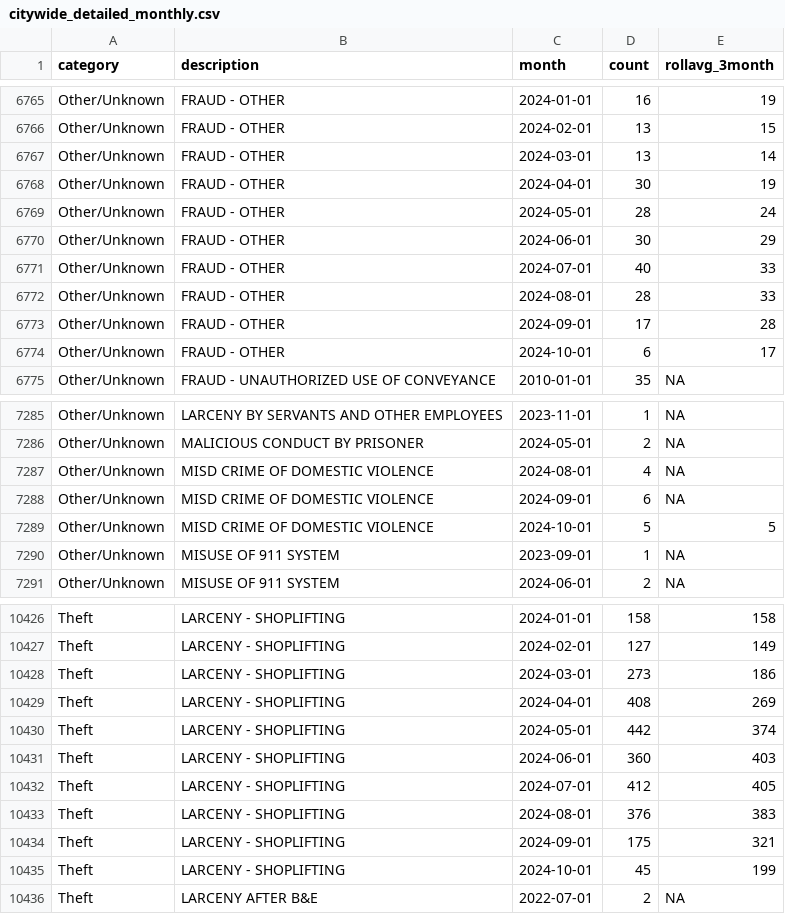
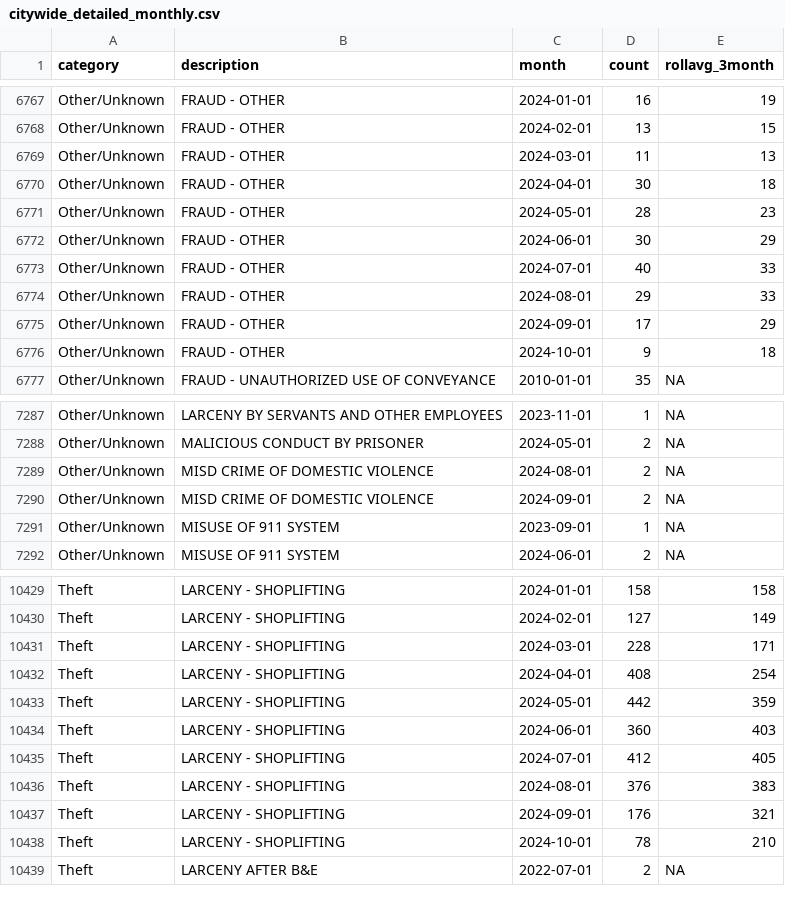
Before and after one commit to abcotvdata/safetytracker_fayetteville, a CSV file: data/output/monthly/citywide_detailed_monthly.csv, drawn as a sheet; only a part is shown, gaps mark what is left out; the diff covers the shown part only.

```diff
--- a/data/output/monthly/citywide_detailed_monthly.csv
+++ b/data/output/monthly/citywide_detailed_monthly.csv
@@ -6766,10 +6768,10 @@ Other/Unknown,FRAUD - OTHER,2024-01-01,16,19
 Other/Unknown,FRAUD - OTHER,2024-02-01,13,15
-Other/Unknown,FRAUD - OTHER,2024-03-01,13,14
-Other/Unknown,FRAUD - OTHER,2024-04-01,30,19
-Other/Unknown,FRAUD - OTHER,2024-05-01,28,24
+Other/Unknown,FRAUD - OTHER,2024-03-01,11,13
+Other/Unknown,FRAUD - OTHER,2024-04-01,30,18
+Other/Unknown,FRAUD - OTHER,2024-05-01,28,23
 Other/Unknown,FRAUD - OTHER,2024-06-01,30,29
 Other/Unknown,FRAUD - OTHER,2024-07-01,40,33
-Other/Unknown,FRAUD - OTHER,2024-08-01,28,33
-Other/Unknown,FRAUD - OTHER,2024-09-01,17,28
-Other/Unknown,FRAUD - OTHER,2024-10-01,6,17
+Other/Unknown,FRAUD - OTHER,2024-08-01,29,33
+Other/Unknown,FRAUD - OTHER,2024-09-01,17,29
+Other/Unknown,FRAUD - OTHER,2024-10-01,9,18
 Other/Unknown,FRAUD - UNAUTHORIZED USE OF CONVEYANCE,2010-01-01,35,NA
@@ -7286,5 +7288,4 @@ Other/Unknown,LARCENY BY SERVANTS AND OTHER EMPLOYEES,2023-11-01,1,NA
 Other/Unknown,MALICIOUS CONDUCT BY PRISONER,2024-05-01,2,NA
-Other/Unknown,MISD CRIME OF DOMESTIC VIOLENCE,2024-08-01,4,NA
-Other/Unknown,MISD CRIME OF DOMESTIC VIOLENCE,2024-09-01,6,NA
-Other/Unknown,MISD CRIME OF DOMESTIC VIOLENCE,2024-10-01,5,5
+Other/Unknown,MISD CRIME OF DOMESTIC VIOLENCE,2024-08-01,2,NA
+Other/Unknown,MISD CRIME OF DOMESTIC VIOLENCE,2024-09-01,2,NA
 Other/Unknown,MISUSE OF 911 SYSTEM,2023-09-01,1,NA
@@ -10427,5 +10430,5 @@ Theft,LARCENY - SHOPLIFTING,2024-01-01,158,158
 Theft,LARCENY - SHOPLIFTING,2024-02-01,127,149
-Theft,LARCENY - SHOPLIFTING,2024-03-01,273,186
-Theft,LARCENY - SHOPLIFTING,2024-04-01,408,269
-Theft,LARCENY - SHOPLIFTING,2024-05-01,442,374
+Theft,LARCENY - SHOPLIFTING,2024-03-01,228,171
+Theft,LARCENY - SHOPLIFTING,2024-04-01,408,254
+Theft,LARCENY - SHOPLIFTING,2024-05-01,442,359
 Theft,LARCENY - SHOPLIFTING,2024-06-01,360,403
@@ -10433,4 +10436,4 @@ Theft,LARCENY - SHOPLIFTING,2024-07-01,412,405
 Theft,LARCENY - SHOPLIFTING,2024-08-01,376,383
-Theft,LARCENY - SHOPLIFTING,2024-09-01,175,321
-Theft,LARCENY - SHOPLIFTING,2024-10-01,45,199
+Theft,LARCENY - SHOPLIFTING,2024-09-01,176,321
+Theft,LARCENY - SHOPLIFTING,2024-10-01,78,210
 Theft,LARCENY AFTER B&E,2022-07-01,2,NA
```
Also changed, not shown: 4 added rows and 139 edited cells elsewhere in this file, data/output/city/citywide_detailed.csv, data/output/districts/assaults_district.csv, 48 other files.
